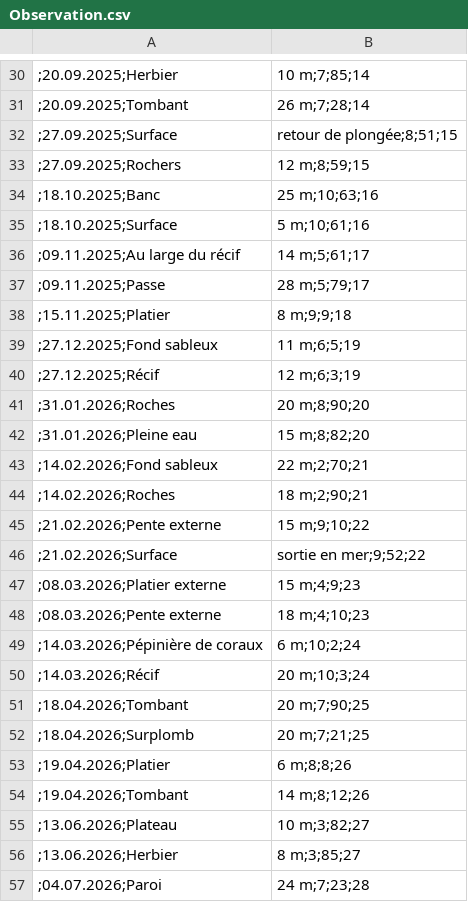
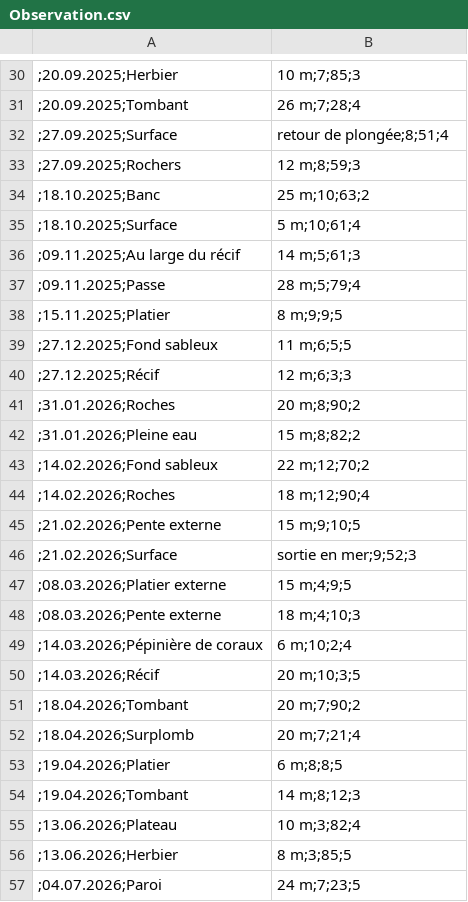
Before and after one commit to Maugodar/progserv2-2026-27-projet-libre-froidevaux-gaudard-triponez, a CSV file: src/db/Observation.csv, drawn as a sheet; only a part is shown, gaps mark what is left out; the diff covers the shown part only; the diff names each change by its address in the sheet, - before the commit and + after, or states it on an @@ line.

```diff
--- a/src/db/Observation.csv
+++ b/src/db/Observation.csv
-B30: 10 m;7;85;14
+B30: 10 m;7;85;3
-B31: 26 m;7;28;14
+B31: 26 m;7;28;4
-B32: retour de plongée;8;51;15
+B32: retour de plongée;8;51;4
-B33: 12 m;8;59;15
+B33: 12 m;8;59;3
-B34: 25 m;10;63;16
+B34: 25 m;10;63;2
-B35: 5 m;10;61;16
+B35: 5 m;10;61;4
-B36: 14 m;5;61;17
+B36: 14 m;5;61;3
-B37: 28 m;5;79;17
+B37: 28 m;5;79;4
-B38: 8 m;9;9;18
+B38: 8 m;9;9;5
-B39: 11 m;6;5;19
+B39: 11 m;6;5;5
-B40: 12 m;6;3;19
+B40: 12 m;6;3;3
-B41: 20 m;8;90;20
+B41: 20 m;8;90;2
-B42: 15 m;8;82;20
+B42: 15 m;8;82;2
-B43: 22 m;2;70;21
+B43: 22 m;12;70;2
-B44: 18 m;2;90;21
+B44: 18 m;12;90;4
-B45: 15 m;9;10;22
+B45: 15 m;9;10;5
-B46: sortie en mer;9;52;22
+B46: sortie en mer;9;52;3
-B47: 15 m;4;9;23
+B47: 15 m;4;9;5
-B48: 18 m;4;10;23
+B48: 18 m;4;10;3
-B49: 6 m;10;2;24
+B49: 6 m;10;2;4
-B50: 20 m;10;3;24
+B50: 20 m;10;3;5
-B51: 20 m;7;90;25
+B51: 20 m;7;90;2
-B52: 20 m;7;21;25
+B52: 20 m;7;21;4
-B53: 6 m;8;8;26
+B53: 6 m;8;8;5
-B54: 14 m;8;12;26
+B54: 14 m;8;12;3
-B55: 10 m;3;82;27
+B55: 10 m;3;82;4
-B56: 8 m;3;85;27
+B56: 8 m;3;85;5
-B57: 24 m;7;23;28
+B57: 24 m;7;23;5
```
Also changed, not shown: 31 edited cells elsewhere in this file, 1 other file.
